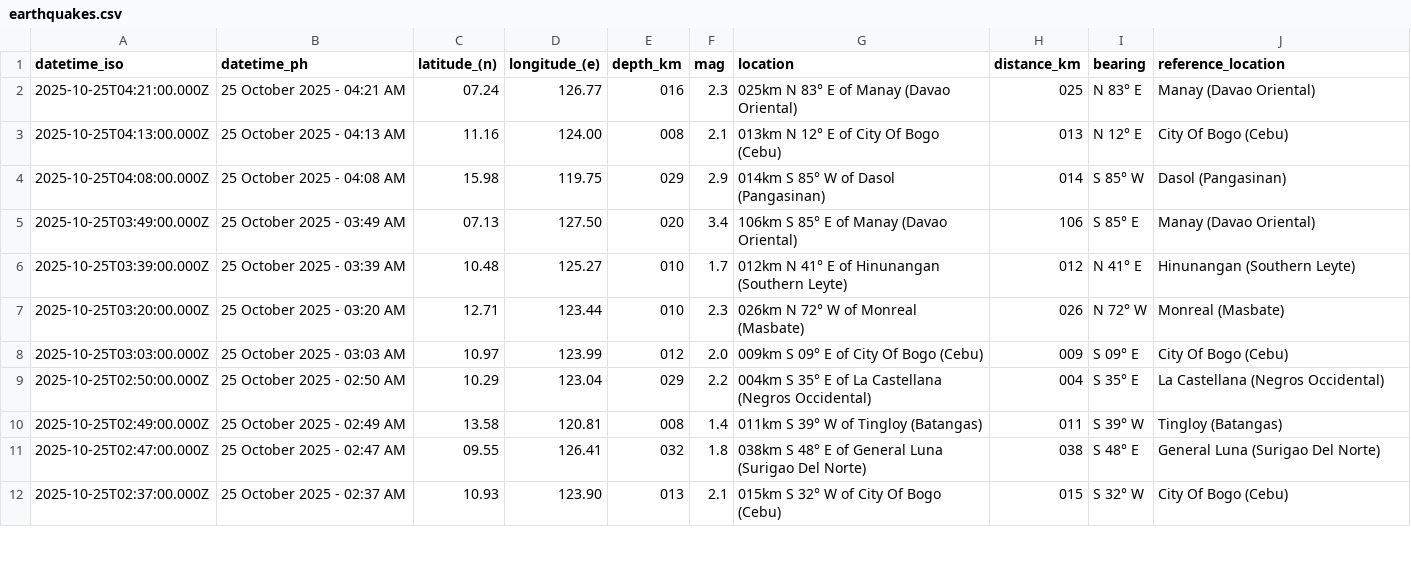
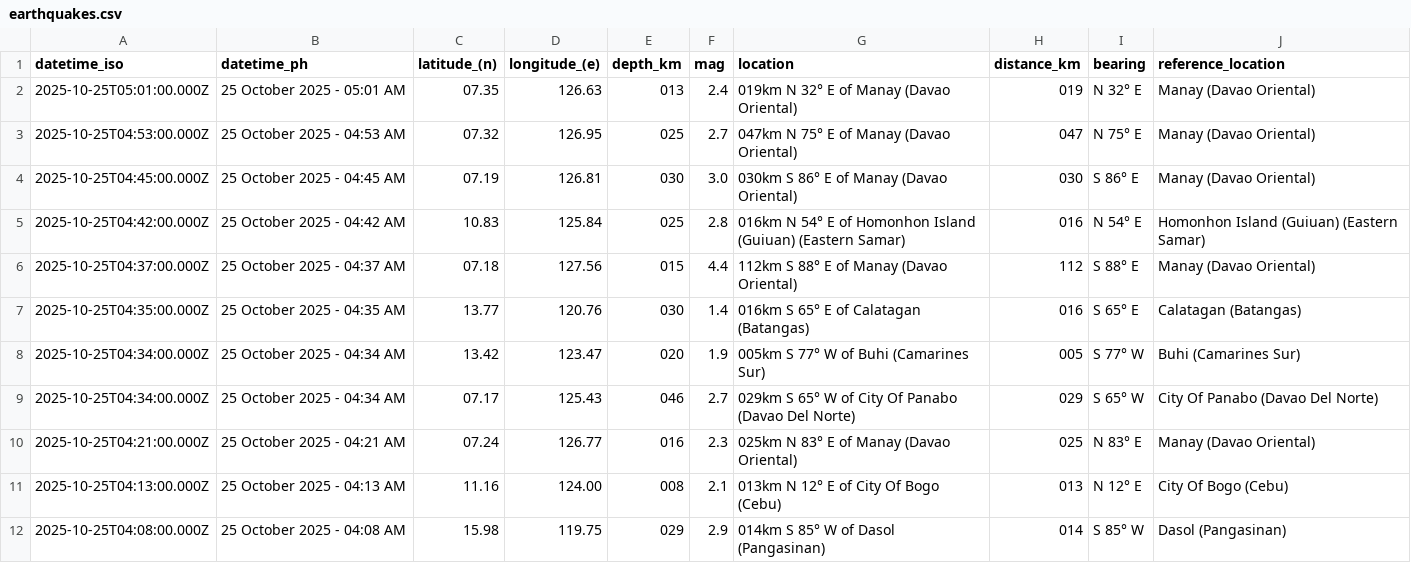
Before and after one commit to Waytii/chamthesleeptalker, a CSV file: earthquakes.csv, drawn as a sheet; only a part is shown; the shorter side is filled out with more unchanged rows.

```diff
--- a/earthquakes.csv
+++ b/earthquakes.csv
@@ -1,2 +1,10 @@
 datetime_iso,datetime_ph,latitude_(n),longitude_(e),depth_km,mag,location,distance_km,bearing,reference_location
+2025-10-25T05:01:00.000Z,25 October 2025 - 05:01 AM,07.35,126.63,013,2.4,019km N 32° E of Manay (Davao Oriental),019,N 32° E,Manay (Davao Oriental)
+2025-10-25T04:53:00.000Z,25 October 2025 - 04:53 AM,07.32,126.95,025,2.7,047km N 75° E of Manay (Davao Oriental),047,N 75° E,Manay (Davao Oriental)
+2025-10-25T04:45:00.000Z,25 October 2025 - 04:45 AM,07.19,126.81,030,3.0,030km S 86° E of Manay (Davao Oriental),030,S 86° E,Manay (Davao Oriental)
+2025-10-25T04:42:00.000Z,25 October 2025 - 04:42 AM,10.83,125.84,025,2.8,016km N 54° E of Homonhon Island (Guiuan) (Eastern Samar),016,N 54° E,Homonhon Island (Guiuan) (Eastern Samar)
+2025-10-25T04:37:00.000Z,25 October 2025 - 04:37 AM,07.18,127.56,015,4.4,112km S 88° E of Manay (Davao Oriental),112,S 88° E,Manay (Davao Oriental)
+2025-10-25T04:35:00.000Z,25 October 2025 - 04:35 AM,13.77,120.76,030,1.4,016km S 65° E of Calatagan (Batangas),016,S 65° E,Calatagan (Batangas)
+2025-10-25T04:34:00.000Z,25 October 2025 - 04:34 AM,13.42,123.47,020,1.9,005km S 77° W of Buhi (Camarines Sur),005,S 77° W,Buhi (Camarines Sur)
+2025-10-25T04:34:00.000Z,25 October 2025 - 04:34 AM,07.17,125.43,046,2.7,029km S 65° W of City Of Panabo (Davao Del Norte),029,S 65° W,City Of Panabo (Davao Del Norte)
 2025-10-25T04:21:00.000Z,25 October 2025 - 04:21 AM,07.24,126.77,016,2.3,025km N 83° E of Manay (Davao Oriental),025,N 83° E,Manay (Davao Oriental)
```
Also changed, not shown: earthquake_summary_stats.csv, earthquakes_past_24_hours.csv, 5 other files.
